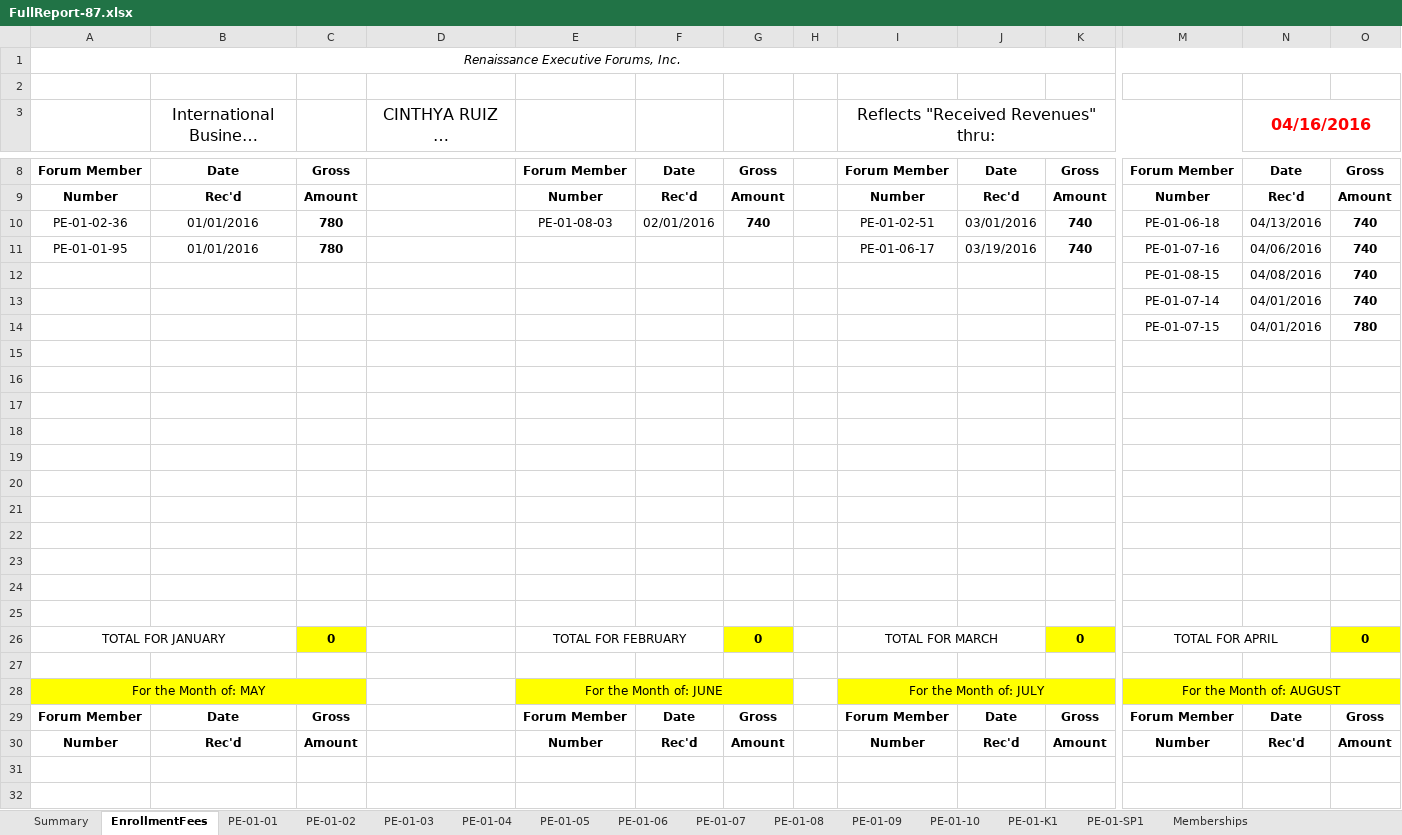
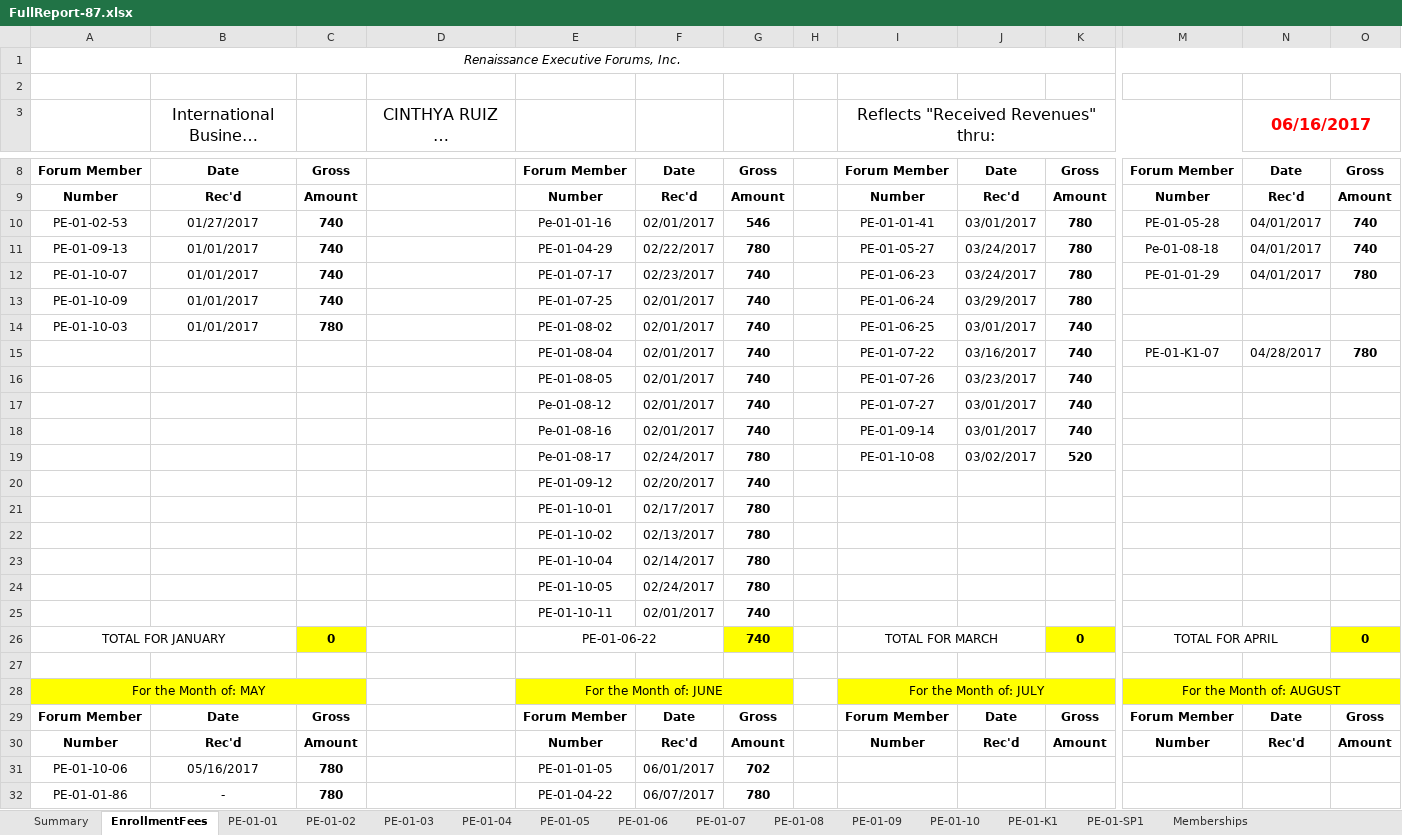
Before and after one commit to jandieg/efadmin, an Excel workbook: public_html/admin/reportesgenerados/FullReport-87.xlsx, sheet EnrollmentFees, drawn as a sheet; only a part is shown, gaps mark what is left out; long unchanged cells end in …; values as stored, in another font and other column widths than the file's, no borders; removed rows and columns are numbered as before the commit, all else as after; rows hold the shown columns only; the diff covers the shown part only; the diff names each change by its address in the sheet, - before the commit and + after, or states it on an @@ line.

```diff
--- a/public_html/admin/reportesgenerados/FullReport-87.xlsx (sheet EnrollmentFees)
+++ b/public_html/admin/reportesgenerados/FullReport-87.xlsx (sheet EnrollmentFees)
-N3: 04/16/2016
+N3: 06/16/2017
+row 10: PE-01-02-53 | 01/27/2017 | 740 |  | Pe-01-01-16 | 02/01/2017 | 546 |  | PE-01-01-41 | 03/01/2017 | 780 | PE-01-05-28 | 04/01/2017 | 740
+row 11: PE-01-09-13 | 01/01/2017 | 740 |  | PE-01-04-29 | 02/22/2017 | 780 |  | PE-01-05-27 | 03/24/2017 | 780 | Pe-01-08-18 | 04/01/2017 | 740
+row 12: PE-01-10-07 | 01/01/2017 | 740 |  | PE-01-07-17 | 02/23/2017 | 740 |  | PE-01-06-23 | 03/24/2017 | 780 | PE-01-01-29 | 04/01/2017 | 780
+row 13: PE-01-10-09 | 01/01/2017 | 740 |  | PE-01-07-25 | 02/01/2017 | 740 |  | PE-01-06-24 | 03/29/2017 | 780
-A14: PE-01-02-36
+A14: PE-01-10-03
-B14 (International Business Partner -): 01/01/2016
+B14 (International Business Partner -): 01/01/2017
-E14: PE-01-08-03
+E14: PE-01-08-02
-F14: 02/01/2016
+F14: 02/01/2017
-I14: PE-01-02-51
+I14: PE-01-06-25
-J14: 03/01/2016
+J14: 03/01/2017
-M14: PE-01-06-18
+M14: (empty)
-N14 (06/16/2017): 04/13/2016
+N14 (06/16/2017): (empty)
-O14: 740
+O14: (empty)
-row 11: PE-01-01-95 | 01/01/2016 | 780 |  |  |  |  |  | PE-01-06-17 | 03/19/2016 | 740 | PE-01-07-16 | 04/06/2016 | 740
-row 12:  |  |  |  |  |  |  |  |  |  |  | PE-01-08-15 | 04/08/2016 | 740
-row 13:  |  |  |  |  |  |  |  |  |  |  | PE-01-07-14 | 04/01/2016 | 740
-row 14:  |  |  |  |  |  |  |  |  |  |  | PE-01-07-15 | 04/01/2016 | 780
-row 15: (empty)
+row 15:  |  |  |  | PE-01-08-04 | 02/01/2017 | 740 |  | PE-01-07-22 | 03/16/2017 | 740 | PE-01-K1-07 | 04/28/2017 | 780
-row 16: (empty)
+row 16:  |  |  |  | PE-01-08-05 | 02/01/2017 | 740 |  | PE-01-07-26 | 03/23/2017 | 740
-row 17: (empty)
+row 17:  |  |  |  | Pe-01-08-12 | 02/01/2017 | 740 |  | PE-01-07-27 | 03/01/2017 | 740
-row 18: (empty)
+row 18:  |  |  |  | Pe-01-08-16 | 02/01/2017 | 740 |  | PE-01-09-14 | 03/01/2017 | 740
-row 19: (empty)
+row 19:  |  |  |  | Pe-01-08-17 | 02/24/2017 | 780 |  | PE-01-10-08 | 03/02/2017 | 520
-row 20: (empty)
+row 20:  |  |  |  | PE-01-09-12 | 02/20/2017 | 740
-row 21: (empty)
+row 21:  |  |  |  | PE-01-10-01 | 02/17/2017 | 780
-row 22: (empty)
+row 22:  |  |  |  | PE-01-10-02 | 02/13/2017 | 780
-row 23: (empty)
+row 23:  |  |  |  | PE-01-10-04 | 02/14/2017 | 780
-row 24: (empty)
+row 24:  |  |  |  | PE-01-10-05 | 02/24/2017 | 780
-row 25: (empty)
+row 25:  |  |  |  | PE-01-10-11 | 02/01/2017 | 740
-E26: TOTAL FOR FEBRUARY
+E26: PE-01-06-22
-G26: 0
+G26: 740
-row 31: (empty)
+row 31: PE-01-10-06 | 05/16/2017 | 780 |  | PE-01-01-05 | 06/01/2017 | 702
-row 32: (empty)
+row 32: PE-01-01-86 | - | 780 |  | PE-01-04-22 | 06/07/2017 | 780
```
Also changed, not shown: 39 edited cells elsewhere in this sheet, sheet PE-01-08, sheet PE-01-01, sheet PE-01-09, sheet PE-01-07, sheet PE-01-05, sheet PE-01-06, 8 more sheets, formulas that keep their value, hidden cells, public_html/admin/reportesgenerados/Dues-87.xlsx, public_html/admin/reportesgenerados/EnrollmentFees-87.xlsx, 3 other files.
